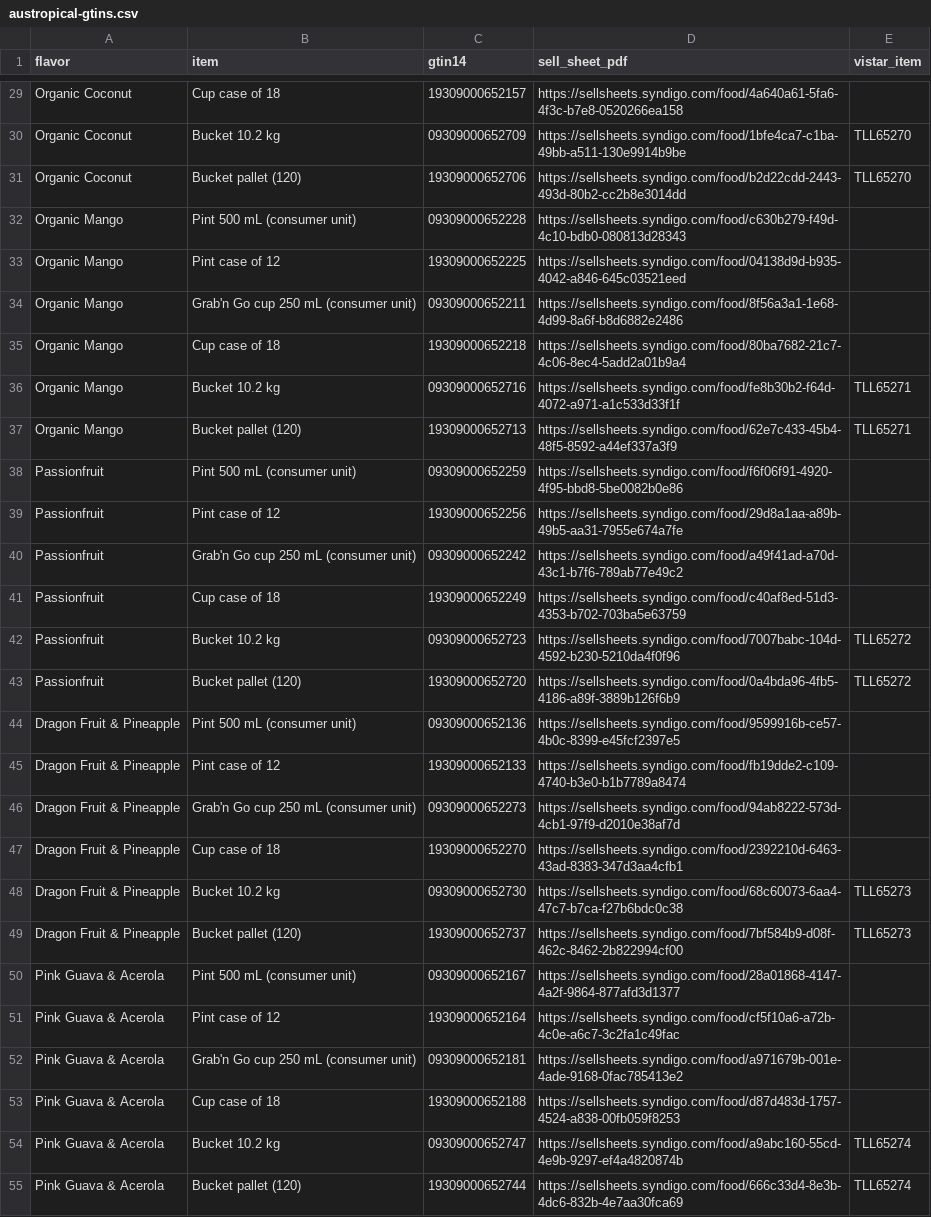
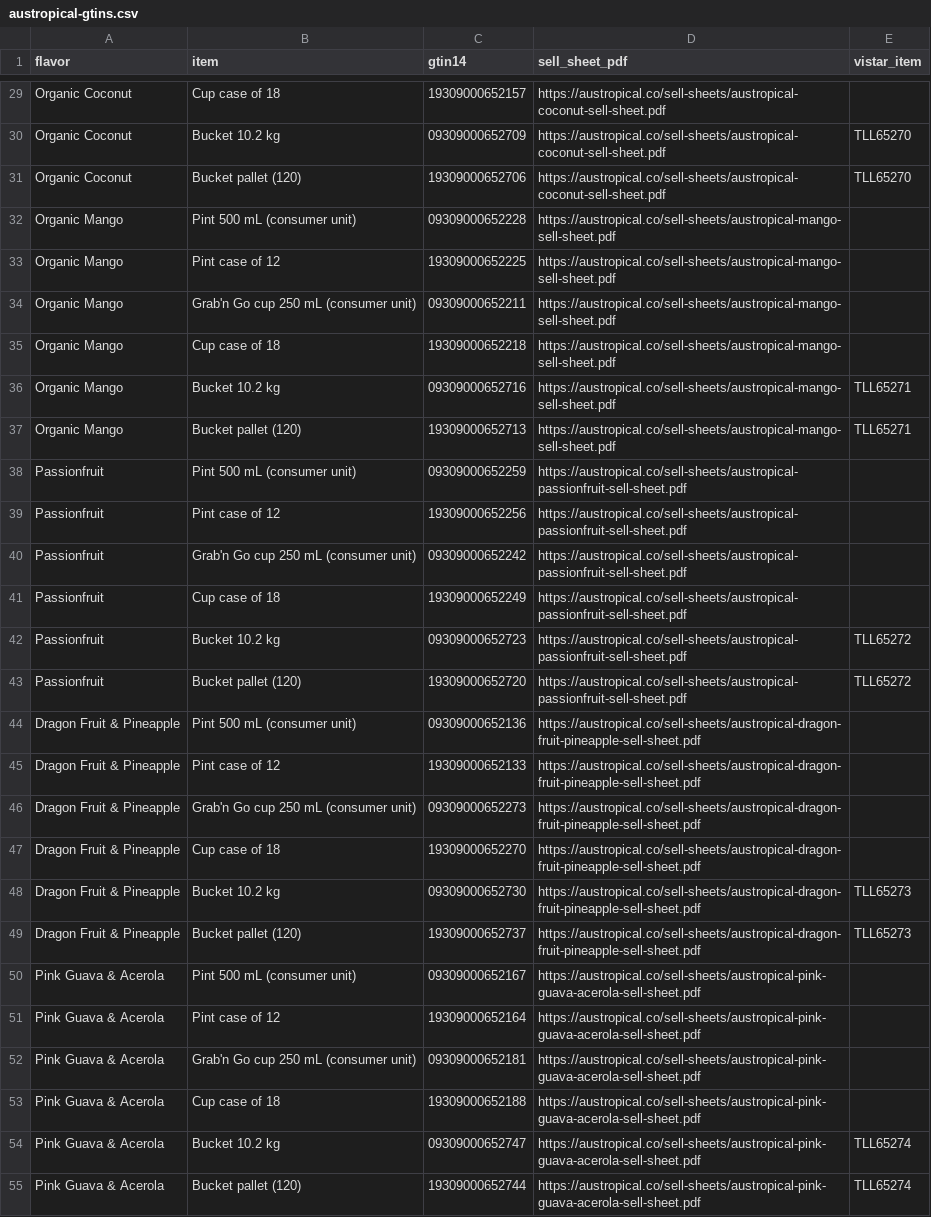
Before and after one commit to raysmith-Austropical/austropical-website, a CSV file: assets/data/austropical-gtins.csv, drawn as a sheet; only a part is shown, gaps mark what is left out; the diff covers the shown part only; the diff names each change by its address in the sheet, - before the commit and + after, or states it on an @@ line.

Commit message:
v24: GTIN list points at our own sell sheets

```diff
--- a/assets/data/austropical-gtins.csv
+++ b/assets/data/austropical-gtins.csv
-D29 (sell_sheet_pdf): https://sellsheets.syndigo.com/food/4a640a61-5fa6-4f3c-b7e8-0520266ea158
+D29 (sell_sheet_pdf): https://austropical.co/sell-sheets/austropical-coconut-sell-sheet.pdf
-D30 (sell_sheet_pdf): https://sellsheets.syndigo.com/food/1bfe4ca7-c1ba-49bb-a511-130e9914b9be
+D30 (sell_sheet_pdf): https://austropical.co/sell-sheets/austropical-coconut-sell-sheet.pdf
-D31 (sell_sheet_pdf): https://sellsheets.syndigo.com/food/b2d22cdd-2443-493d-80b2-cc2b8e3014dd
+D31 (sell_sheet_pdf): https://austropical.co/sell-sheets/austropical-coconut-sell-sheet.pdf
-D32 (sell_sheet_pdf): https://sellsheets.syndigo.com/food/c630b279-f49d-4c10-bdb0-080813d28343
+D32 (sell_sheet_pdf): https://austropical.co/sell-sheets/austropical-mango-sell-sheet.pdf
-D33 (sell_sheet_pdf): https://sellsheets.syndigo.com/food/04138d9d-b935-4042-a846-645c03521eed
+D33 (sell_sheet_pdf): https://austropical.co/sell-sheets/austropical-mango-sell-sheet.pdf
-D34 (sell_sheet_pdf): https://sellsheets.syndigo.com/food/8f56a3a1-1e68-4d99-8a6f-b8d6882e2486
+D34 (sell_sheet_pdf): https://austropical.co/sell-sheets/austropical-mango-sell-sheet.pdf
-D35 (sell_sheet_pdf): https://sellsheets.syndigo.com/food/80ba7682-21c7-4c06-8ec4-5add2a01b9a4
+D35 (sell_sheet_pdf): https://austropical.co/sell-sheets/austropical-mango-sell-sheet.pdf
-D36 (sell_sheet_pdf): https://sellsheets.syndigo.com/food/fe8b30b2-f64d-4072-a971-a1c533d33f1f
+D36 (sell_sheet_pdf): https://austropical.co/sell-sheets/austropical-mango-sell-sheet.pdf
-D37 (sell_sheet_pdf): https://sellsheets.syndigo.com/food/62e7c433-45b4-48f5-8592-a44ef337a3f9
+D37 (sell_sheet_pdf): https://austropical.co/sell-sheets/austropical-mango-sell-sheet.pdf
-D38 (sell_sheet_pdf): https://sellsheets.syndigo.com/food/f6f06f91-4920-4f95-bbd8-5be0082b0e86
+D38 (sell_sheet_pdf): https://austropical.co/sell-sheets/austropical-passionfruit-sell-sheet.pdf
-D39 (sell_sheet_pdf): https://sellsheets.syndigo.com/food/29d8a1aa-a89b-49b5-aa31-7955e674a7fe
+D39 (sell_sheet_pdf): https://austropical.co/sell-sheets/austropical-passionfruit-sell-sheet.pdf
-D40 (sell_sheet_pdf): https://sellsheets.syndigo.com/food/a49f41ad-a70d-43c1-b7f6-789ab77e49c2
+D40 (sell_sheet_pdf): https://austropical.co/sell-sheets/austropical-passionfruit-sell-sheet.pdf
-D41 (sell_sheet_pdf): https://sellsheets.syndigo.com/food/c40af8ed-51d3-4353-b702-703ba5e63759
+D41 (sell_sheet_pdf): https://austropical.co/sell-sheets/austropical-passionfruit-sell-sheet.pdf
-D42 (sell_sheet_pdf): https://sellsheets.syndigo.com/food/7007babc-104d-4592-b230-5210da4f0f96
+D42 (sell_sheet_pdf): https://austropical.co/sell-sheets/austropical-passionfruit-sell-sheet.pdf
-D43 (sell_sheet_pdf): https://sellsheets.syndigo.com/food/0a4bda96-4fb5-4186-a89f-3889b126f6b9
+D43 (sell_sheet_pdf): https://austropical.co/sell-sheets/austropical-passionfruit-sell-sheet.pdf
-D44 (sell_sheet_pdf): https://sellsheets.syndigo.com/food/9599916b-ce57-4b0c-8399-e45fcf2397e5
+D44 (sell_sheet_pdf): https://austropical.co/sell-sheets/austropical-dragon-fruit-pineapple-sell-sheet.pdf
-D45 (sell_sheet_pdf): https://sellsheets.syndigo.com/food/fb19dde2-c109-4740-b3e0-b1b7789a8474
+D45 (sell_sheet_pdf): https://austropical.co/sell-sheets/austropical-dragon-fruit-pineapple-sell-sheet.pdf
-D46 (sell_sheet_pdf): https://sellsheets.syndigo.com/food/94ab8222-573d-4cb1-97f9-d2010e38af7d
+D46 (sell_sheet_pdf): https://austropical.co/sell-sheets/austropical-dragon-fruit-pineapple-sell-sheet.pdf
-D47 (sell_sheet_pdf): https://sellsheets.syndigo.com/food/2392210d-6463-43ad-8383-347d3aa4cfb1
+D47 (sell_sheet_pdf): https://austropical.co/sell-sheets/austropical-dragon-fruit-pineapple-sell-sheet.pdf
-D48 (sell_sheet_pdf): https://sellsheets.syndigo.com/food/68c60073-6aa4-47c7-b7ca-f27b6bdc0c38
+D48 (sell_sheet_pdf): https://austropical.co/sell-sheets/austropical-dragon-fruit-pineapple-sell-sheet.pdf
-D49 (sell_sheet_pdf): https://sellsheets.syndigo.com/food/7bf584b9-d08f-462c-8462-2b822994cf00
+D49 (sell_sheet_pdf): https://austropical.co/sell-sheets/austropical-dragon-fruit-pineapple-sell-sheet.pdf
-D50 (sell_sheet_pdf): https://sellsheets.syndigo.com/food/28a01868-4147-4a2f-9864-877afd3d1377
+D50 (sell_sheet_pdf): https://austropical.co/sell-sheets/austropical-pink-guava-acerola-sell-sheet.pdf
-D51 (sell_sheet_pdf): https://sellsheets.syndigo.com/food/cf5f10a6-a72b-4c0e-a6c7-3c2fa1c49fac
+D51 (sell_sheet_pdf): https://austropical.co/sell-sheets/austropical-pink-guava-acerola-sell-sheet.pdf
-D52 (sell_sheet_pdf): https://sellsheets.syndigo.com/food/a971679b-001e-4ade-9168-0fac785413e2
+D52 (sell_sheet_pdf): https://austropical.co/sell-sheets/austropical-pink-guava-acerola-sell-sheet.pdf
-D53 (sell_sheet_pdf): https://sellsheets.syndigo.com/food/d87d483d-1757-4524-a838-00fb059f8253
+D53 (sell_sheet_pdf): https://austropical.co/sell-sheets/austropical-pink-guava-acerola-sell-sheet.pdf
-D54 (sell_sheet_pdf): https://sellsheets.syndigo.com/food/a9abc160-55cd-4e9b-9297-ef4a4820874b
+D54 (sell_sheet_pdf): https://austropical.co/sell-sheets/austropical-pink-guava-acerola-sell-sheet.pdf
-D55 (sell_sheet_pdf): https://sellsheets.syndigo.com/food/666c33d4-8e3b-4dc6-832b-4e7aa30fca69
+D55 (sell_sheet_pdf): https://austropical.co/sell-sheets/austropical-pink-guava-acerola-sell-sheet.pdf
```
Also changed, not shown: 33 edited cells elsewhere in this file.
